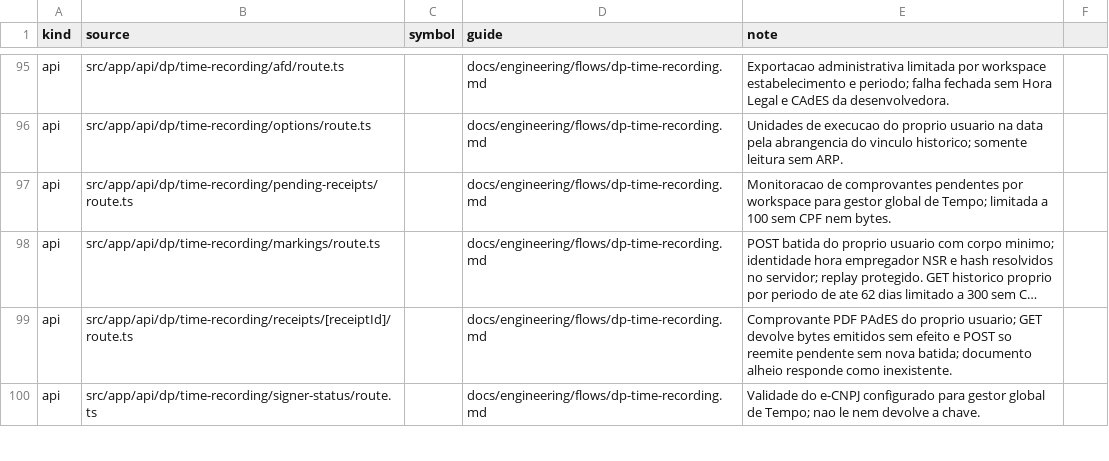
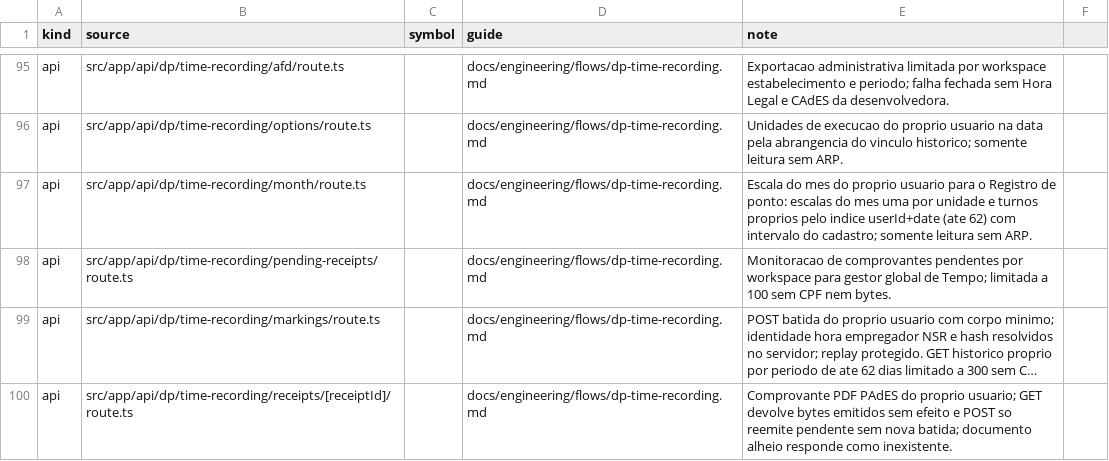
Before and after one commit to administrativo-art/Coala-OP, a CSV file: docs/engineering/surface-flow-matrix.csv, drawn as a sheet; only a part is shown, gaps mark what is left out; the shorter side is filled out with more unchanged rows; long unchanged cells end in ….

```diff
--- a/docs/engineering/surface-flow-matrix.csv
+++ b/docs/engineering/surface-flow-matrix.csv
@@ -96,2 +96,3 @@ api,src/app/api/dp/time-recording/afd/route.ts,,docs/engineering/flows/dp-time-r
 api,src/app/api/dp/time-recording/options/route.ts,,docs/engineering/flows/dp-time-recording.md,Unidades de execucao do proprio usuario na data pela abrangencia do vinculo historico; somente leitura sem ARP.
+api,src/app/api/dp/time-recording/month/route.ts,,docs/engineering/flows/dp-time-recording.md,Escala do mes do proprio usuario para o Registro de ponto: escalas do mes uma por unidade e turnos proprios pelo indice userId+date (ate 62) com intervalo do cadastro; somente leitura sem ARP.
 api,src/app/api/dp/time-recording/pending-receipts/route.ts,,docs/engineering/flows/dp-time-recording.md,Monitoracao de comprovantes pendentes por workspace para gestor global de Tempo; limitada a 100 sem CPF nem bytes.
```
Also changed, not shown: 21 other files.
